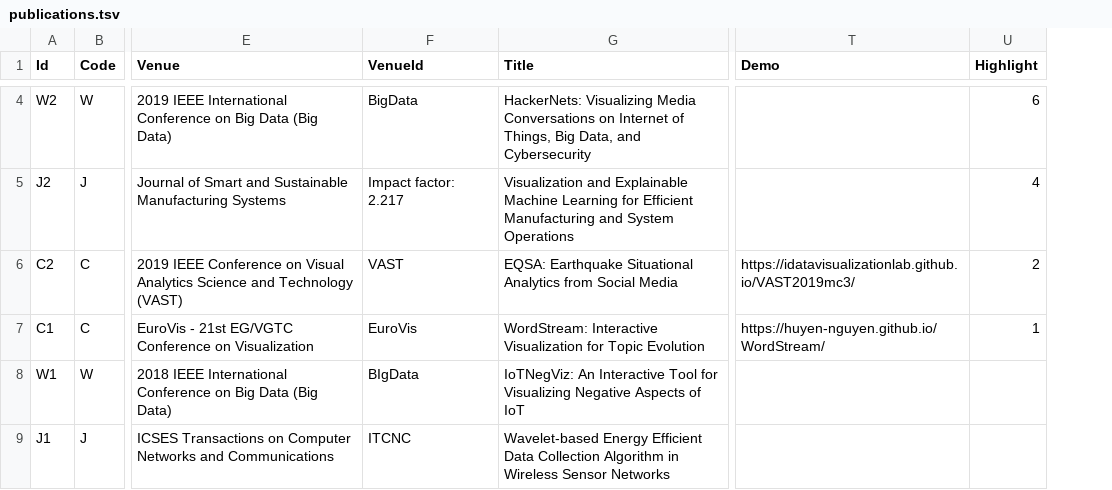
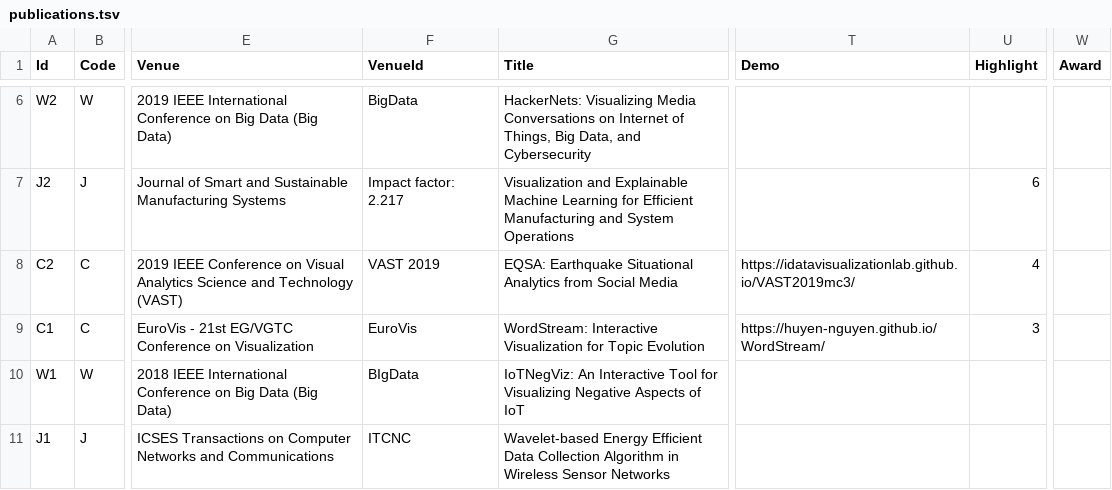
Before and after one commit to huyen-nguyen/huyen-nguyen.github.io, a TSV file: data/publications.tsv, drawn as a sheet; only a part is shown, gaps mark what is left out; addresses are those after the commit; the diff covers the shown part only; the diff names each change by its address in the sheet, - before the commit and + after, or states it on an @@ line.

Commit message:
Update publications

```diff
--- a/data/publications.tsv
+++ b/data/publications.tsv
+column W (Award), empty
-U6 (Highlight): 6
+U6 (Highlight): (empty)
-U7 (Highlight): 4
+U7 (Highlight): 6
-F8 (VenueId): VAST
+F8 (VenueId): VAST 2019
-U8 (Highlight): 2
+U8 (Highlight): 4
-U9 (Highlight): 1
+U9 (Highlight): 3
```
Also changed, not shown: 2 added rows and 2 edited cells elsewhere in this file, 9 other files.
